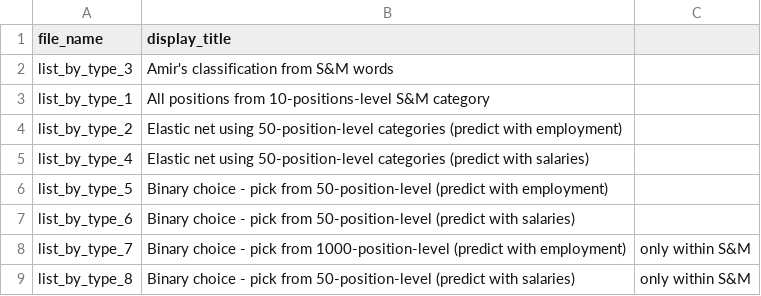
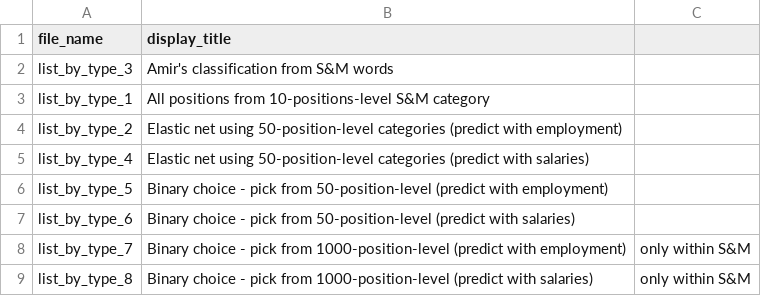
Before and after one commit to OlegTelegin/vc_cc_positions_cloud_site, a CSV file: web/data/classification_sources.csv, drawn as a sheet.

Commit message:
Update classification_sources.csv

```diff
--- a/web/data/classification_sources.csv
+++ b/web/data/classification_sources.csv
@@ -8,2 +8,2 @@ list_by_type_6,Binary choice - pick from 50-position-level (predict with salarie
 list_by_type_7,Binary choice - pick from 1000-position-level (predict with employment), only within S&M
-list_by_type_8,Binary choice - pick from 50-position-level (predict with salaries), only within S&M
+list_by_type_8,Binary choice - pick from 1000-position-level (predict with salaries), only within S&M
```
